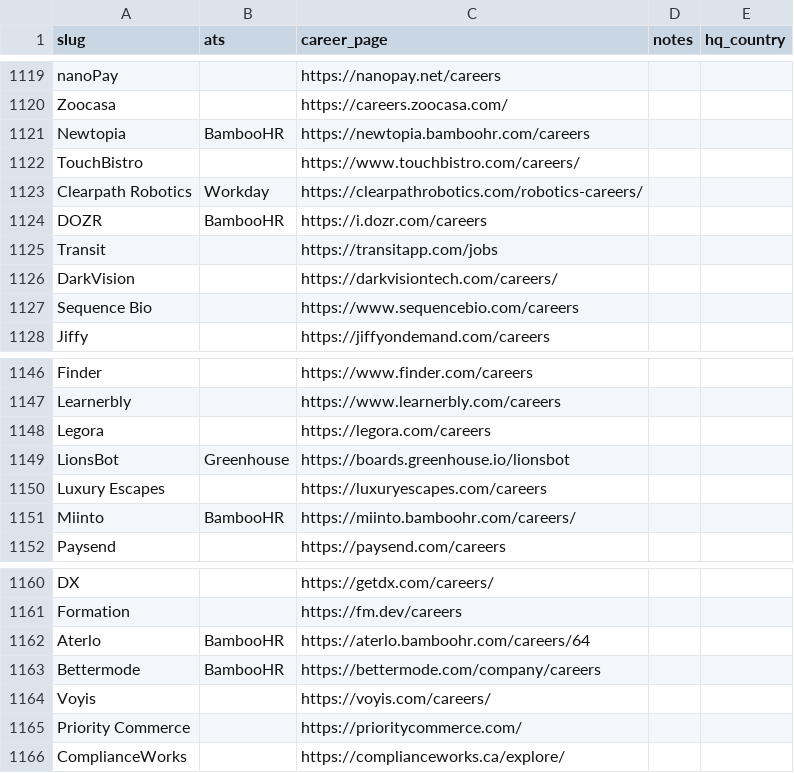
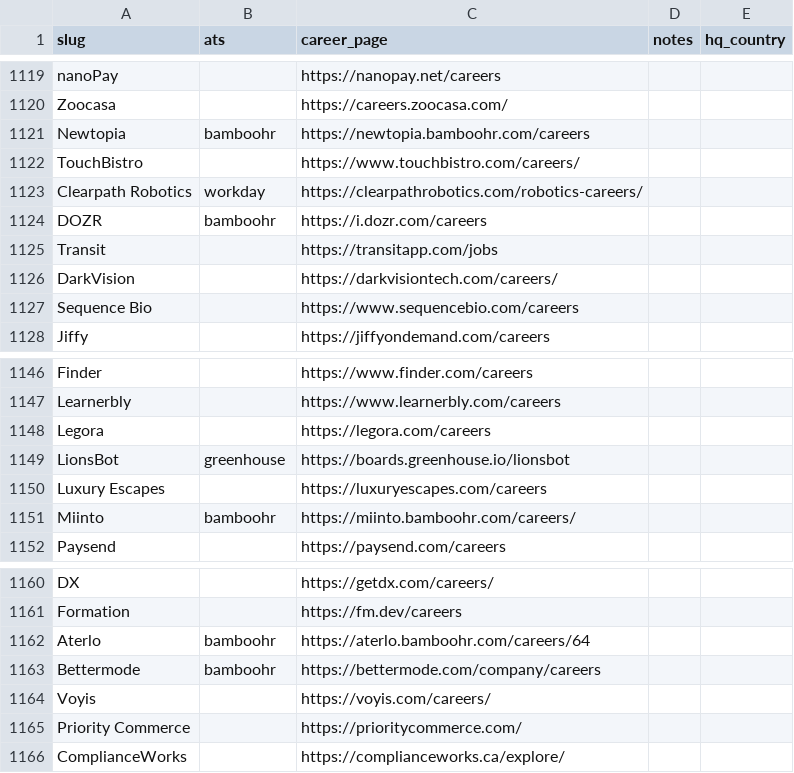
Before and after one commit to clarmso/job-board-crawler, a CSV file: TODO-companies.csv, drawn as a sheet; only a part is shown, gaps mark what is left out; the diff covers the shown part only.

```diff
--- a/TODO-companies.csv
+++ b/TODO-companies.csv
@@ -1120,6 +1120,6 @@ nanoPay,,https://nanopay.net/careers,,
 Zoocasa,,https://careers.zoocasa.com/,,
-Newtopia,BambooHR,https://newtopia.bamboohr.com/careers,,
+Newtopia,bamboohr,https://newtopia.bamboohr.com/careers,,
 TouchBistro,,https://www.touchbistro.com/careers/,,
-Clearpath Robotics,Workday,https://clearpathrobotics.com/robotics-careers/,,
-DOZR,BambooHR,https://i.dozr.com/careers,,
+Clearpath Robotics,workday,https://clearpathrobotics.com/robotics-careers/,,
+DOZR,bamboohr,https://i.dozr.com/careers,,
 Transit,,https://transitapp.com/jobs,,
@@ -1148,5 +1148,5 @@ Learnerbly,,https://www.learnerbly.com/careers,,
 Legora,,https://legora.com/careers,,
-LionsBot,Greenhouse,https://boards.greenhouse.io/lionsbot,,
+LionsBot,greenhouse,https://boards.greenhouse.io/lionsbot,,
 Luxury Escapes,,https://luxuryescapes.com/careers,,
-Miinto,BambooHR,https://miinto.bamboohr.com/careers/,,
+Miinto,bamboohr,https://miinto.bamboohr.com/careers/,,
 Paysend,,https://paysend.com/careers,,
@@ -1161,4 +1161,4 @@ DX,,https://getdx.com/careers/,,
 Formation,,https://fm.dev/careers,,
-Aterlo,BambooHR,https://aterlo.bamboohr.com/careers/64,,
-Bettermode,BambooHR,https://bettermode.com/company/careers,,
+Aterlo,bamboohr,https://aterlo.bamboohr.com/careers/64,,
+Bettermode,bamboohr,https://bettermode.com/company/careers,,
 Voyis,,https://voyis.com/careers/,,
```
Also changed, not shown: 12 edited cells elsewhere in this file.
